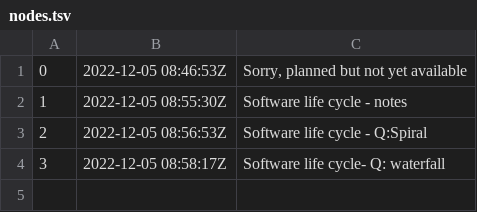
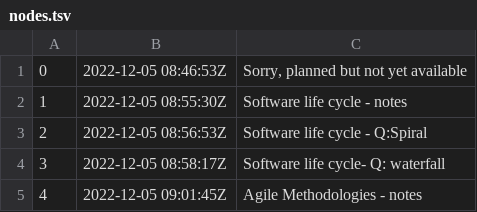
Before and after one commit to rwx-yxu/ManMet-zet, a TSV file: programming-languages-and-SE-frameworks/SE-frameworks/dex/nodes.tsv, drawn as a sheet.

Commit message:
Agile Methodologies - notes

```diff
--- a/programming-languages-and-SE-frameworks/SE-frameworks/dex/nodes.tsv
+++ b/programming-languages-and-SE-frameworks/SE-frameworks/dex/nodes.tsv
@@ -4 +4,2 @@
 3	2022-12-05 08:58:17Z	Software life cycle- Q: waterfall
+4	2022-12-05 09:01:45Z	Agile Methodologies - notes
```
Also changed, not shown: 3 other files.
